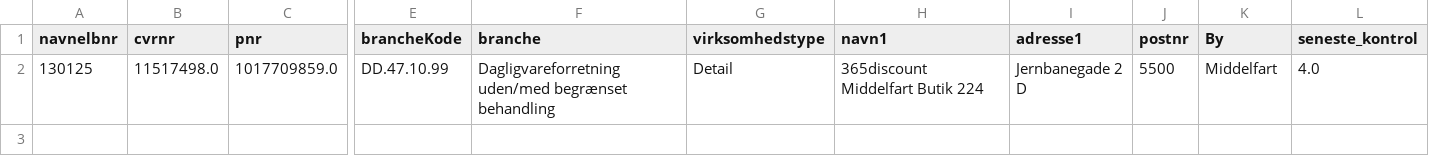
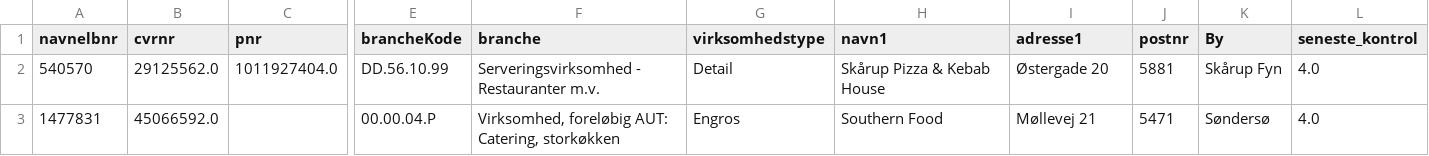
Before and after one commit to MartinDreyer/smiley-scraper, a CSV file: csv/removed.csv, drawn as a sheet; only a part is shown, gaps mark what is left out; removed rows and columns are numbered as before the commit, all else as after; rows hold the shown columns only; the diff names each change by its address in the sheet, - before the commit and + after, or states it on an @@ line.

```diff
--- a/csv/removed.csv
+++ b/csv/removed.csv
-row 2: 130125 | 11517498.0 | 1017709859.0 | DD.47.10.99 | Dagligvareforretning uden/med begrænset behandling | Detail | 365discount Middelfart Butik 224 | Jernbanegade 2 D | 5500 | Middelfart | 4.0
+row 2: 540570 | 29125562.0 | 1011927404.0 | DD.56.10.99 | Serveringsvirksomhed - Restauranter m.v. | Detail | Skårup Pizza & Kebab House | Østergade 20 | 5881 | Skårup Fyn | 4.0
+row 3: 1477831 | 45066592.0 |  | 00.00.04.P | Virksomhed, foreløbig AUT: Catering, storkøkken | Engros | Southern Food | Møllevej 21 | 5471 | Søndersø | 4.0
```
Also changed, not shown: csv/smiley.csv.
